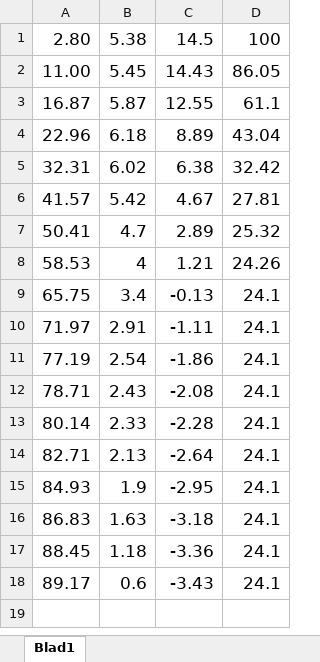
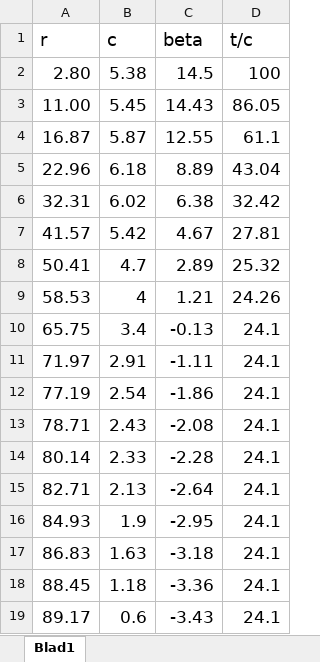
Before and after one commit to NickLeenders/WTT, an Excel workbook: Assignment1.xlsx, sheet Blad1, drawn as a sheet; values as stored, in another font and other column widths than the file's, no borders; the diff names each change by its address in the sheet, - before the commit and + after, or states it on an @@ line.

```diff
--- a/Assignment1.xlsx (sheet Blad1)
+++ b/Assignment1.xlsx (sheet Blad1)
+row 1: r | c | beta | t/c
```
Also changed, not shown: 1 other file.
